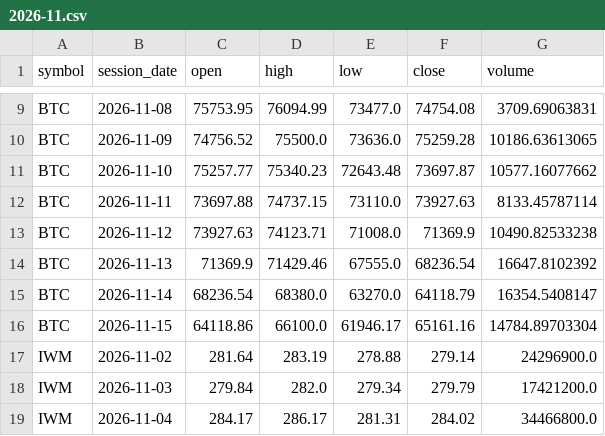
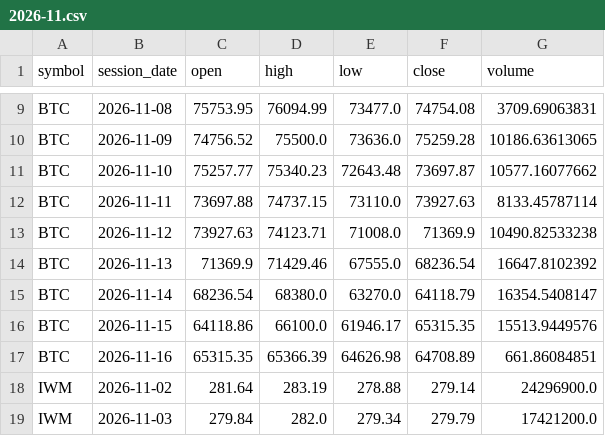
Before and after one commit to TheMrTBO/market-monitor, a CSV file: prices_daily/2026/2026-11.csv, drawn as a sheet; only a part is shown, gaps mark what is left out; the shorter side is filled out with more unchanged rows.

```diff
--- a/prices_daily/2026/2026-11.csv
+++ b/prices_daily/2026/2026-11.csv
@@ -15,3 +15,4 @@ BTC,2026-11-13,71369.9,71429.46,67555.0,68236.54,16647.8102392
 BTC,2026-11-14,68236.54,68380.0,63270.0,64118.79,16354.5408147
-BTC,2026-11-15,64118.86,66100.0,61946.17,65161.16,14784.89703304
+BTC,2026-11-15,64118.86,66100.0,61946.17,65315.35,15513.9449576
+BTC,2026-11-16,65315.35,65366.39,64626.98,64708.89,661.86084851
 IWM,2026-11-02,281.64,283.19,278.88,279.14,24296900.0
```
Also changed, not shown: runs/2026/2026-11.csv.
